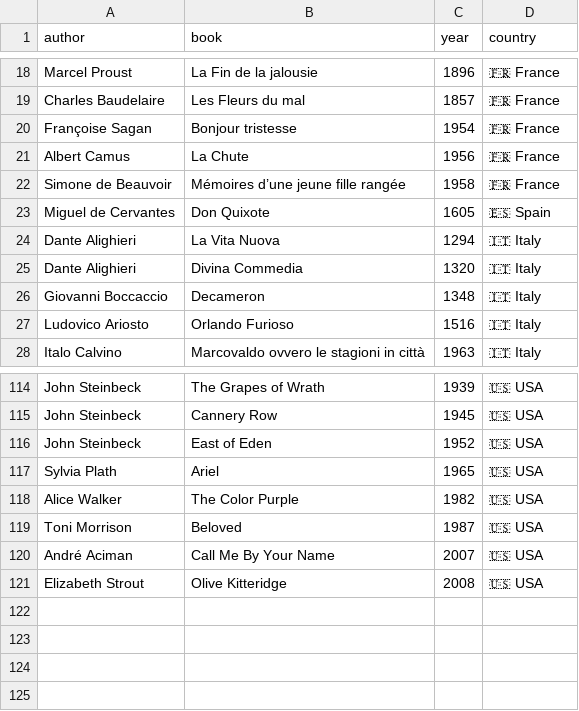
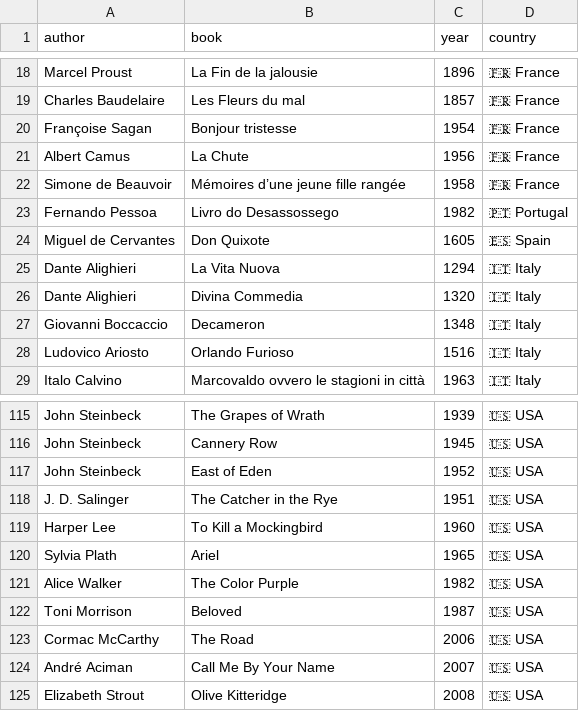
Before and after one commit to FrankKair/FrankKair.github.io, a CSV file: books-to-read.csv, drawn as a sheet; only a part is shown, gaps mark what is left out.

Commit message:
Adds F Pessoa, C McCarthy, JD Salinger and H Lee

```diff
--- a/books-to-read.csv
+++ b/books-to-read.csv
@@ -22,2 +22,3 @@ Albert Camus,La Chute,1956,🇫🇷 France
 Simone de Beauvoir,Mémoires d’une jeune fille rangée,1958,🇫🇷 France
+Fernando Pessoa,Livro do Desassossego,1982,🇵🇹 Portugal
 Miguel de Cervantes,Don Quixote,1605,🇪🇸 Spain
@@ -116,2 +117,4 @@ John Steinbeck,Cannery Row,1945,🇺🇸 USA
 John Steinbeck,East of Eden,1952,🇺🇸 USA
+J. D. Salinger,The Catcher in the Rye,1951,🇺🇸 USA
+Harper Lee,To Kill a Mockingbird,1960,🇺🇸 USA
 Sylvia Plath,Ariel,1965,🇺🇸 USA
@@ -119,2 +122,3 @@ Alice Walker,The Color Purple,1982,🇺🇸 USA
 Toni Morrison,Beloved,1987,🇺🇸 USA
+Cormac McCarthy,The Road,2006,🇺🇸 USA
 André Aciman,Call Me By Your Name,2007,🇺🇸 USA
```
Also changed, not shown: 4 other files.
